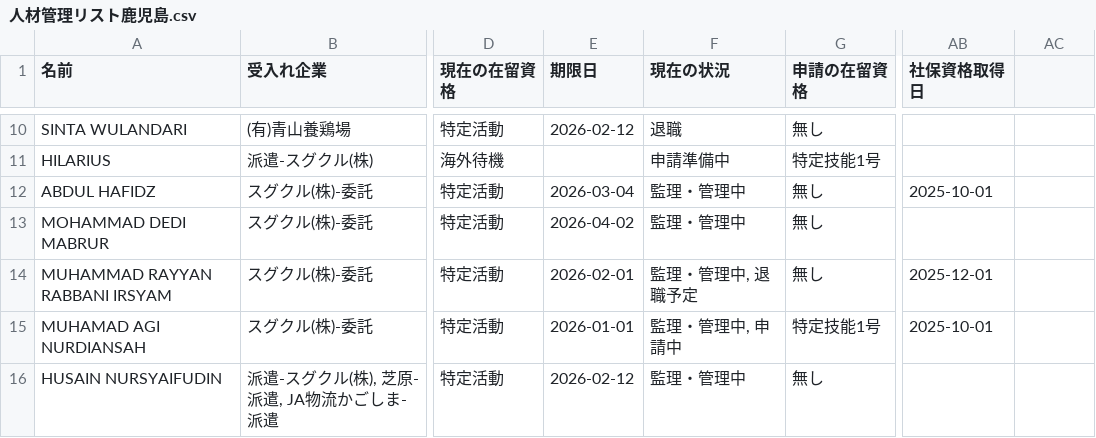
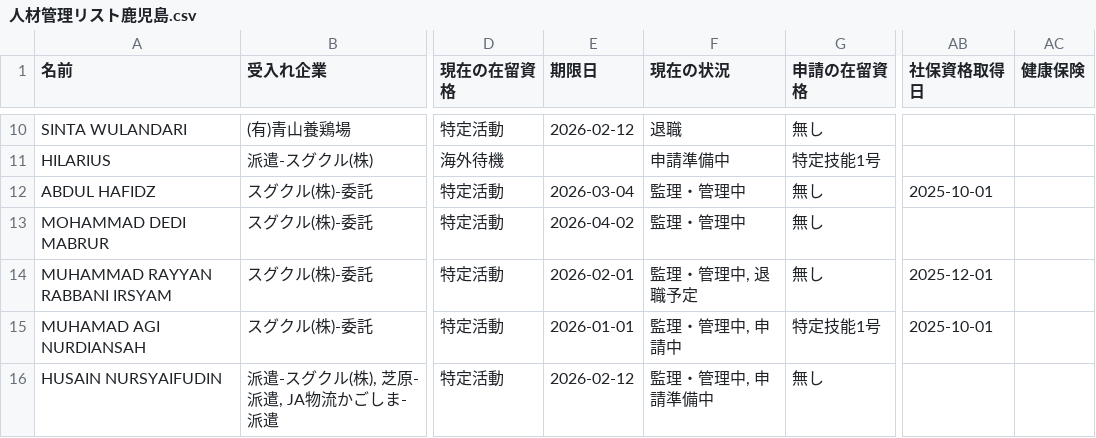
Before and after one commit to sugukurukabe/sugukuru7, a CSV file: 人材管理リスト鹿児島.csv, drawn as a sheet; only a part is shown, gaps mark what is left out; the diff covers the shown part only; the diff names each change by its address in the sheet, - before the commit and + after, or states it on an @@ line.

```diff
--- a/人材管理リスト鹿児島.csv
+++ b/人材管理リスト鹿児島.csv
-AC1: (empty)
+AC1: 健康保険
-F16 (現在の状況): 監理・管理中
+F16 (現在の状況): 監理・管理中, 申請準備中
```
Also changed, not shown: 16 edited cells elsewhere in this file, 4 other files.
